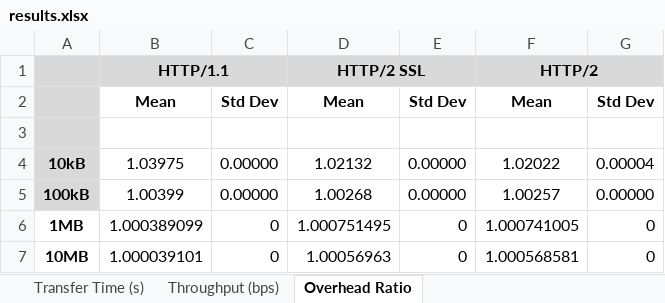
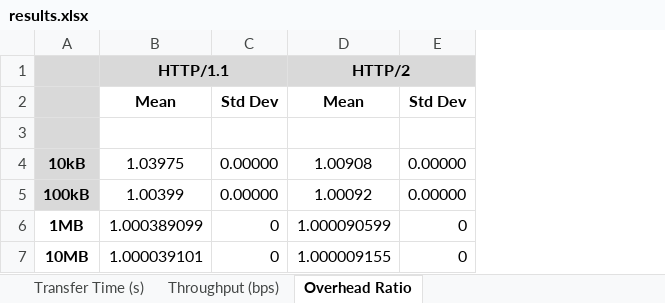
Before and after one commit to abhira0/ncsu-ip-p1, an Excel workbook: results.xlsx, sheet Overhead Ratio, drawn as a sheet; values as stored, in another font and other column widths than the file's, no borders; removed rows and columns are numbered as before the commit, all else as after; the diff names each change by its address in the sheet, - before the commit and + after, or states it on an @@ line.

Commit message:
new results with http1.1 and http2

```diff
--- a/results.xlsx (sheet Overhead Ratio)
+++ b/results.xlsx (sheet Overhead Ratio)
-column D, rows 1-7: HTTP/2 SSL | Mean |  | 1.02132 | 1.00268 | 1.000751495 | 1.00056963
+column D, rows 1-7: HTTP/2 | Mean |  | 1.00908 | 1.00092 | 1.000090599 | 1.000009155
-column F, rows 1-7: HTTP/2 | Mean |  | 1.02022 | 1.00257 | 1.000741005 | 1.000568581
-column G, rows 2-7: Std Dev |  | 0.00004 | 0.00000 | 0 | 0
```
Also changed, not shown: sheet Throughput (bps), sheet Transfer Time (s), 4 other files.
